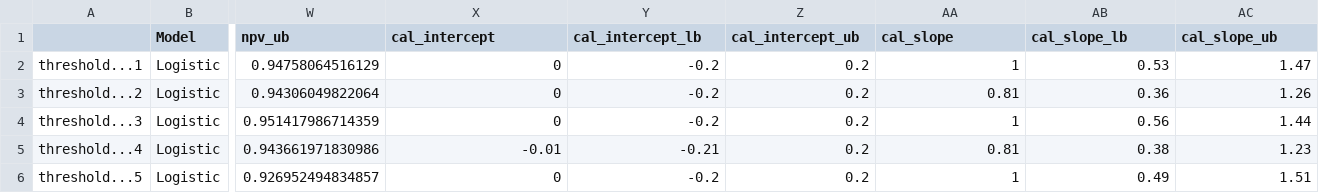
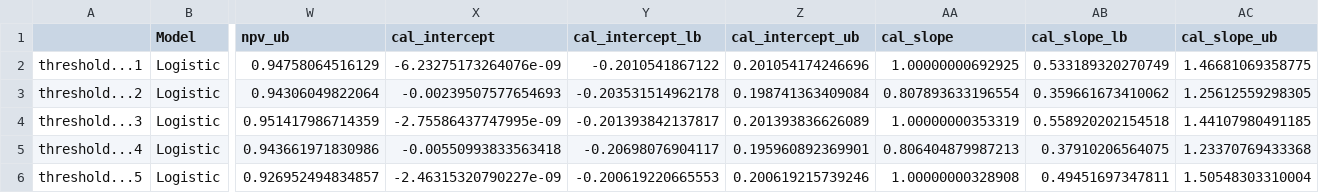
Before and after one commit to sarahlotspeich/missALI, a CSV file: data/logistic_regression_metrics.csv, drawn as a sheet; only a part is shown, gaps mark what is left out; the diff covers the shown part only; the diff names each change by its address in the sheet, - before the commit and + after, or states it on an @@ line.

Commit message:
Remove calibration slope/intercept from calibration plots (table instead))

```diff
--- a/data/logistic_regression_metrics.csv
+++ b/data/logistic_regression_metrics.csv
-X2 (cal_intercept): 0
+X2 (cal_intercept): -6.23275173264076e-09
-Y2 (cal_intercept_lb): -0.2
+Y2 (cal_intercept_lb): -0.2010541867122
-Z2 (cal_intercept_ub): 0.2
+Z2 (cal_intercept_ub): 0.201054174246696
-AA2 (cal_slope): 1
+AA2 (cal_slope): 1.00000000692925
-AB2 (cal_slope_lb): 0.53
+AB2 (cal_slope_lb): 0.533189320270749
-AC2 (cal_slope_ub): 1.47
+AC2 (cal_slope_ub): 1.46681069358775
-X3 (cal_intercept): 0
+X3 (cal_intercept): -0.00239507577654693
-Y3 (cal_intercept_lb): -0.2
+Y3 (cal_intercept_lb): -0.203531514962178
-Z3 (cal_intercept_ub): 0.2
+Z3 (cal_intercept_ub): 0.198741363409084
-AA3 (cal_slope): 0.81
+AA3 (cal_slope): 0.807893633196554
-AB3 (cal_slope_lb): 0.36
+AB3 (cal_slope_lb): 0.359661673410062
-AC3 (cal_slope_ub): 1.26
+AC3 (cal_slope_ub): 1.25612559298305
-X4 (cal_intercept): 0
+X4 (cal_intercept): -2.75586437747995e-09
-Y4 (cal_intercept_lb): -0.2
+Y4 (cal_intercept_lb): -0.201393842137817
-Z4 (cal_intercept_ub): 0.2
+Z4 (cal_intercept_ub): 0.201393836626089
-AA4 (cal_slope): 1
+AA4 (cal_slope): 1.00000000353319
-AB4 (cal_slope_lb): 0.56
+AB4 (cal_slope_lb): 0.558920202154518
-AC4 (cal_slope_ub): 1.44
+AC4 (cal_slope_ub): 1.44107980491185
-X5 (cal_intercept): -0.01
+X5 (cal_intercept): -0.00550993833563418
-Y5 (cal_intercept_lb): -0.21
+Y5 (cal_intercept_lb): -0.20698076904117
-Z5 (cal_intercept_ub): 0.2
+Z5 (cal_intercept_ub): 0.195960892369901
-AA5 (cal_slope): 0.81
+AA5 (cal_slope): 0.806404879987213
-AB5 (cal_slope_lb): 0.38
+AB5 (cal_slope_lb): 0.37910206564075
-AC5 (cal_slope_ub): 1.23
+AC5 (cal_slope_ub): 1.23370769433368
-X6 (cal_intercept): 0
+X6 (cal_intercept): -2.46315320790227e-09
-Y6 (cal_intercept_lb): -0.2
+Y6 (cal_intercept_lb): -0.200619220665553
-Z6 (cal_intercept_ub): 0.2
+Z6 (cal_intercept_ub): 0.200619215739246
-AA6 (cal_slope): 1
+AA6 (cal_slope): 1.00000000328908
-AB6 (cal_slope_lb): 0.49
+AB6 (cal_slope_lb): 0.49451697347811
-AC6 (cal_slope_ub): 1.51
+AC6 (cal_slope_ub): 1.50548303310004
```
Also changed, not shown: 60 edited cells elsewhere in this file, data/random_forest_metrics.csv, 45 other files.
